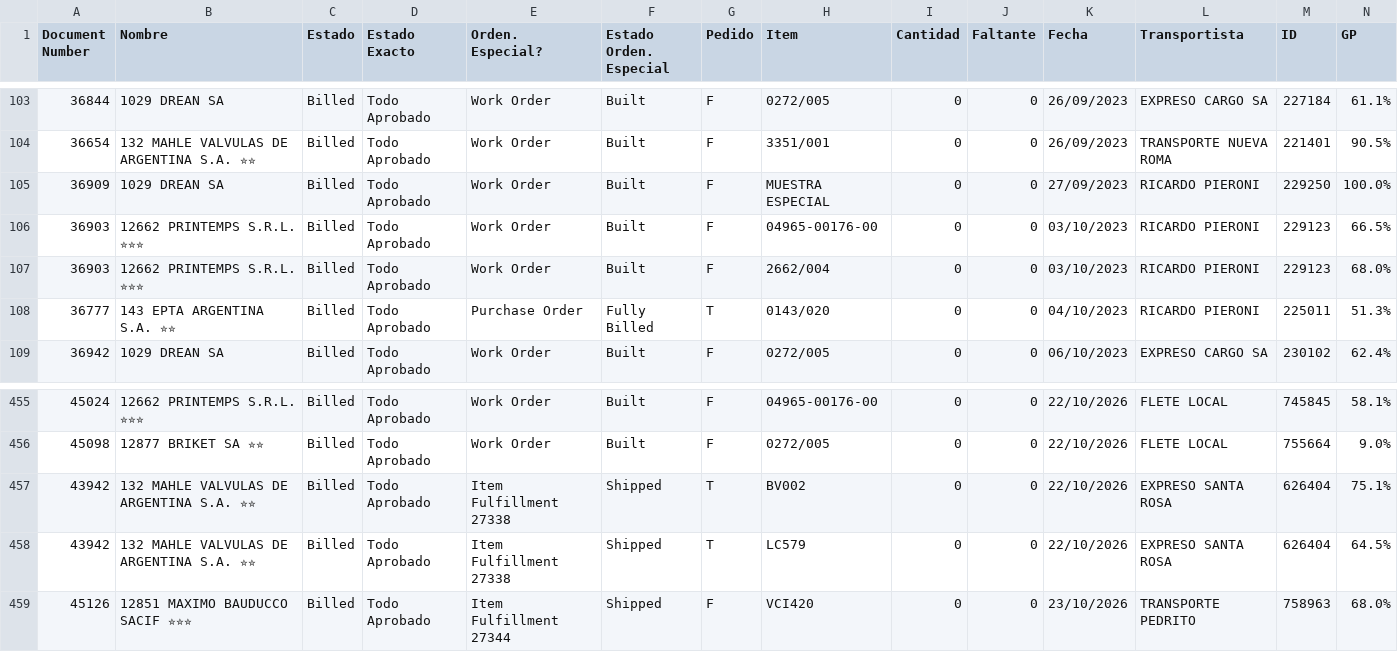
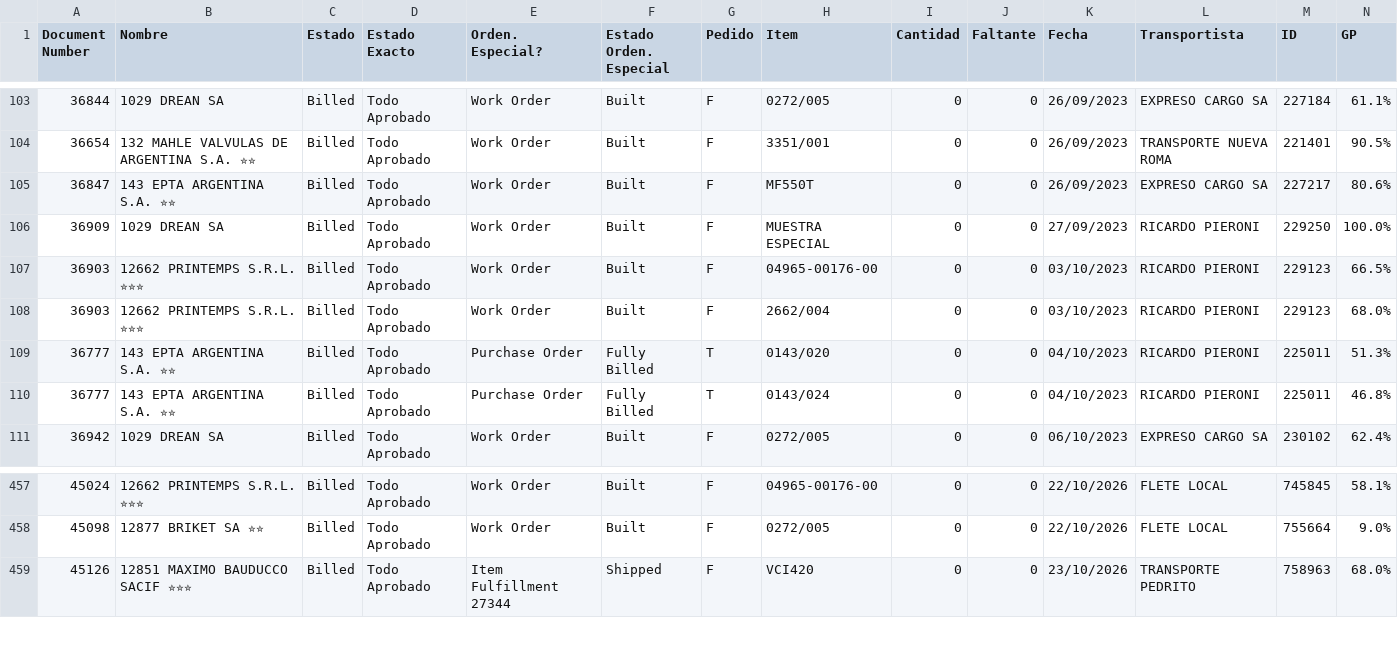
Before and after one commit to Castle-SA/segimiento.github.io, a CSV file: path/to/preparacion.csv, drawn as a sheet; only a part is shown, gaps mark what is left out; removed rows and columns are numbered as before the commit, all else as after; rows hold the shown columns only; the diff names each change by its address in the sheet, - before the commit and + after, or states it on an @@ line.

Commit message:
Update CSV files

```diff
--- a/path/to/preparacion.csv
+++ b/path/to/preparacion.csv
+row 105: 36847 | 143 EPTA ARGENTINA S.A. ✮✮ | Billed | Todo Aprobado | Work Order | Built | F | MF550T | 0 | 0 | 26/09/2023 | EXPRESO CARGO SA | 227217 | 80.6%
+row 110: 36777 | 143 EPTA ARGENTINA S.A. ✮✮ | Billed | Todo Aprobado | Purchase Order | Fully Billed | T | 0143/024 | 0 | 0 | 04/10/2023 | RICARDO PIERONI | 225011 | 46.8%
-row 457: 43942 | 132 MAHLE VALVULAS DE ARGENTINA S.A. ✮✮ | Billed | Todo Aprobado | Item Fulfillment 27338 | Shipped | T | BV002 | 0 | 0 | 22/10/2026 | EXPRESO SANTA ROSA | 626404 | 75.1%
-row 458: 43942 | 132 MAHLE VALVULAS DE ARGENTINA S.A. ✮✮ | Billed | Todo Aprobado | Item Fulfillment 27338 | Shipped | T | LC579 | 0 | 0 | 22/10/2026 | EXPRESO SANTA ROSA | 626404 | 64.5%
```
